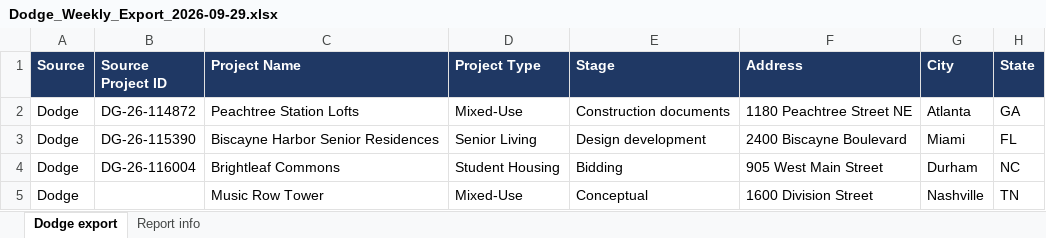
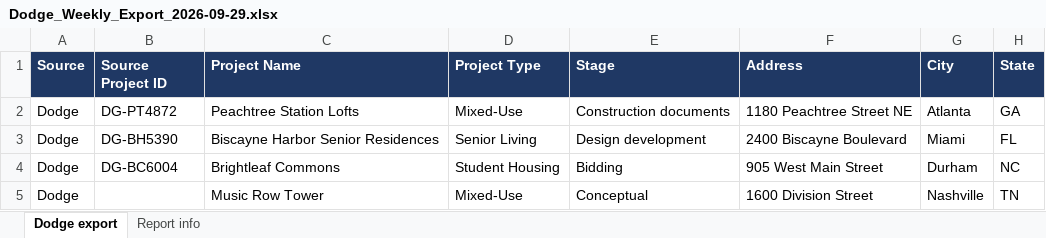
Before and after one commit to PranshuBasak/ai_hackathon, an Excel workbook: seed-data/demo/Dodge_Weekly_Export_2026-09-29.xlsx, sheet Dodge export, drawn as a sheet; only a part is shown; values as stored, in another font and other column widths than the file's, no borders; the diff names each change by its address in the sheet, - before the commit and + after, or states it on an @@ line.

```diff
--- a/seed-data/demo/Dodge_Weekly_Export_2026-09-29.xlsx (sheet Dodge export)
+++ b/seed-data/demo/Dodge_Weekly_Export_2026-09-29.xlsx (sheet Dodge export)
-B2 (Source Project ID): DG-26-114872
+B2 (Source Project ID): DG-PT4872
-B3 (Source Project ID): DG-26-115390
+B3 (Source Project ID): DG-BH5390
-B4 (Source Project ID): DG-26-116004
+B4 (Source Project ID): DG-BC6004
```
Also changed, not shown: 30 other files.
